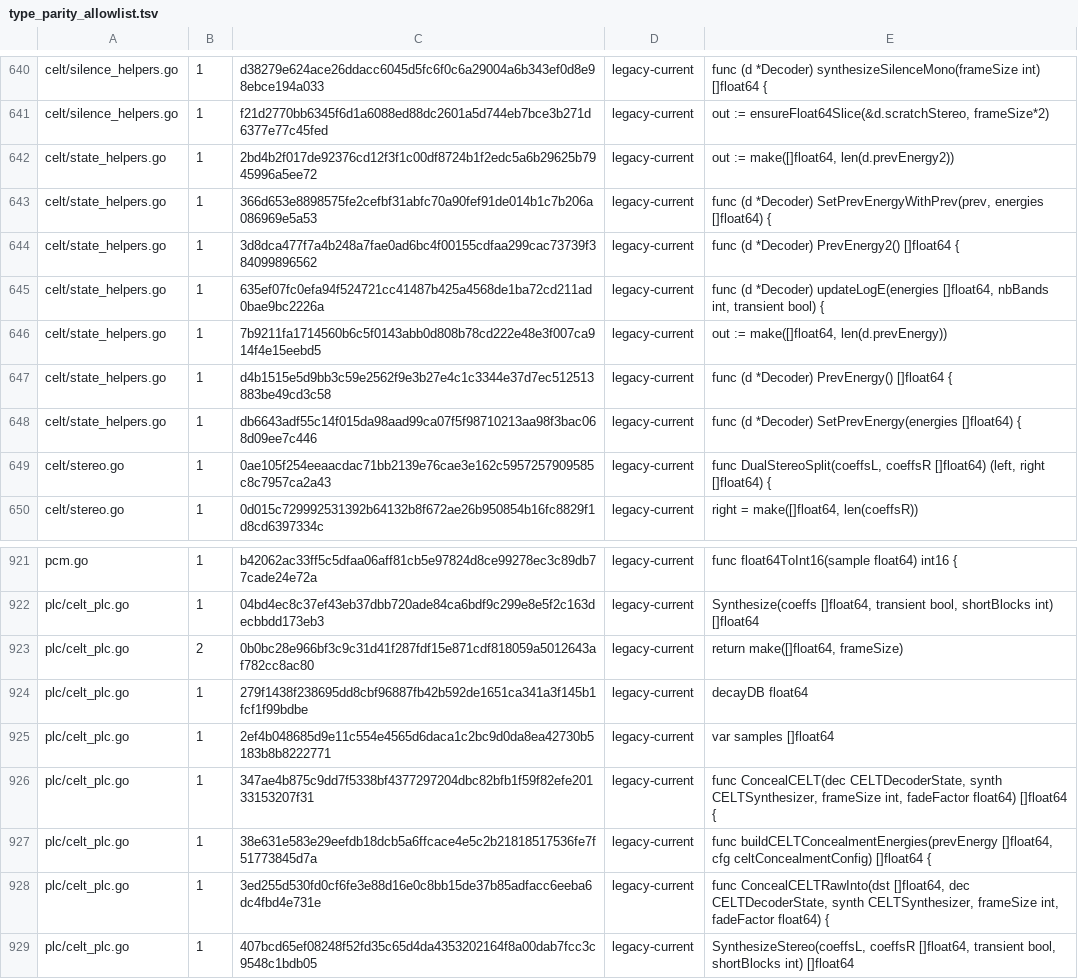
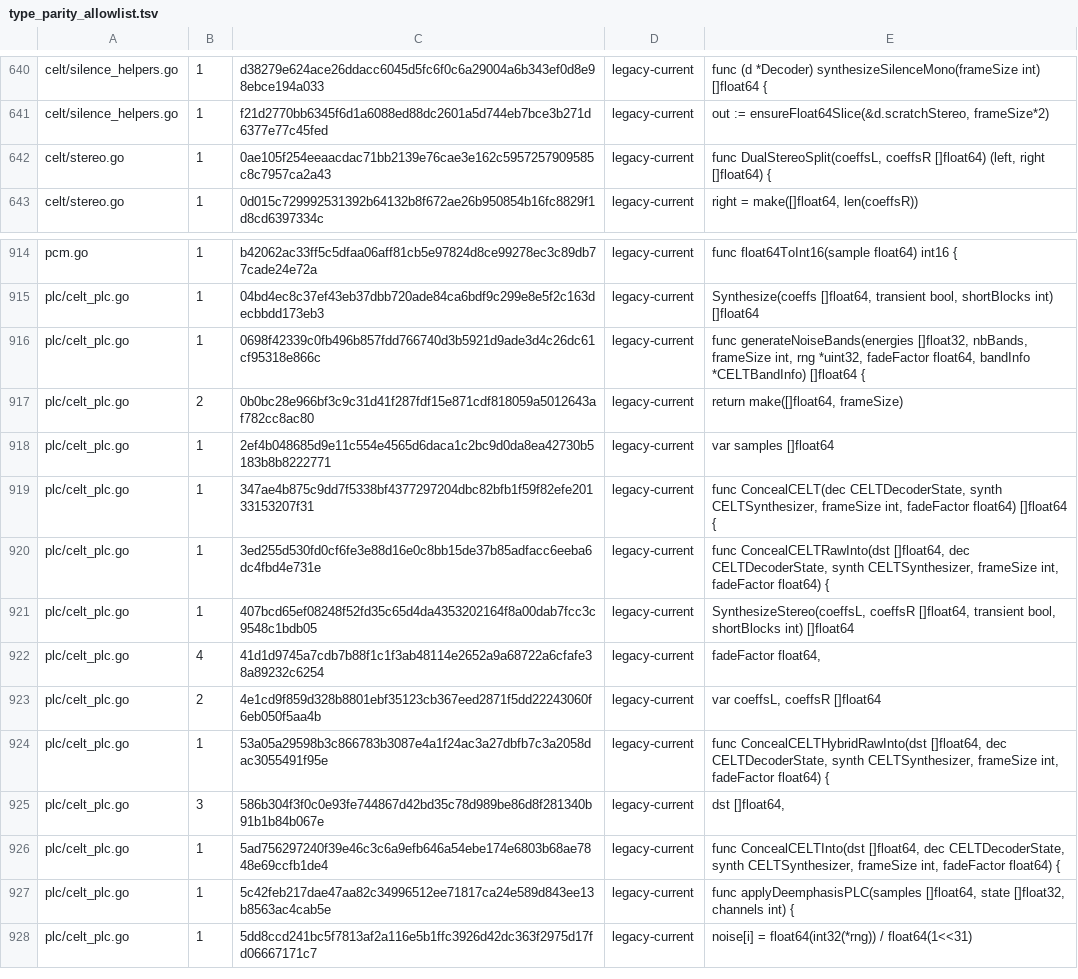
Before and after one commit to thesyncim/gopus, a TSV file: tools/type_parity_allowlist.tsv, drawn as a sheet; only a part is shown, gaps mark what is left out; the shorter side is filled out with more unchanged rows; the diff covers the shown part only.

Commit message:
Keep CELT PLC energy state float-width

```diff
--- a/tools/type_parity_allowlist.tsv
+++ b/tools/type_parity_allowlist.tsv
@@ -641,9 +641,2 @@ celt/silence_helpers.go	1	d38279e624ace26ddacc6045d5fc6f0c6a29004a6b343ef0d8e98e
 celt/silence_helpers.go	1	f21d2770bb6345f6d1a6088ed88dc2601a5d744eb7bce3b271d6377e77c45fed	legacy-current	out := ensureFloat64Slice(&d.scratchStereo, frameSize*2)
-celt/state_helpers.go	1	2bd4b2f017de92376cd12f3f1c00df8724b1f2edc5a6b29625b7945996a5ee72	legacy-current	out := make([]float64, len(d.prevEnergy2))
-celt/state_helpers.go	1	366d653e8898575fe2cefbf31abfc70a90fef91de014b1c7b206a086969e5a53	legacy-current	func (d *Decoder) SetPrevEnergyWithPrev(prev, energies []float64) {
-celt/state_helpers.go	1	3d8dca477f7a4b248a7fae0ad6bc4f00155cdfaa299cac73739f384099896562	legacy-current	func (d *Decoder) PrevEnergy2() []float64 {
-celt/state_helpers.go	1	635ef07fc0efa94f524721cc41487b425a4568de1ba72cd211ad0bae9bc2226a	legacy-current	func (d *Decoder) updateLogE(energies []float64, nbBands int, transient bool) {
-celt/state_helpers.go	1	7b9211fa1714560b6c5f0143abb0d808b78cd222e48e3f007ca914f4e15eebd5	legacy-current	out := make([]float64, len(d.prevEnergy))
-celt/state_helpers.go	1	d4b1515e5d9bb3c59e2562f9e3b27e4c1c3344e37d7ec512513883be49cd3c58	legacy-current	func (d *Decoder) PrevEnergy() []float64 {
-celt/state_helpers.go	1	db6643adf55c14f015da98aad99ca07f5f98710213aa98f3bac068d09ee7c446	legacy-current	func (d *Decoder) SetPrevEnergy(energies []float64) {
 celt/stereo.go	1	0ae105f254eeaacdac71bb2139e76cae3e162c5957257909585c8c7957ca2a43	legacy-current	func DualStereoSplit(coeffsL, coeffsR []float64) (left, right []float64) {
@@ -922,7 +915,6 @@ pcm.go	1	b42062ac33ff5c5dfaa06aff81cb5e97824d8ce99278ec3c89db77cade24e72a	legacy
 plc/celt_plc.go	1	04bd4ec8c37ef43eb37dbb720ade84ca6bdf9c299e8e5f2c163decbbdd173eb3	legacy-current	Synthesize(coeffs []float64, transient bool, shortBlocks int) []float64
+plc/celt_plc.go	1	0698f42339c0fb496b857fdd766740d3b5921d9ade3d4c26dc61cf95318e866c	legacy-current	func generateNoiseBands(energies []float32, nbBands, frameSize int, rng *uint32, fadeFactor float64, bandInfo *CELTBandInfo) []float64 {
 plc/celt_plc.go	2	0b0bc28e966bf3c9c31d41f287fdf15e871cdf818059a5012643af782cc8ac80	legacy-current	return make([]float64, frameSize)
-plc/celt_plc.go	1	279f1438f238695dd8cbf96887fb42b592de1651ca341a3f145b1fcf1f99bdbe	legacy-current	decayDB float64
 plc/celt_plc.go	1	2ef4b048685d9e11c554e4565d6daca1c2bc9d0da8ea42730b5183b8b8222771	legacy-current	var samples []float64
 plc/celt_plc.go	1	347ae4b875c9dd7f5338bf4377297204dbc82bfb1f59f82efe20133153207f31	legacy-current	func ConcealCELT(dec CELTDecoderState, synth CELTSynthesizer, frameSize int, fadeFactor float64) []float64 {
-plc/celt_plc.go	1	38e631e583e29eefdb18dcb5a6ffcace4e5c2b21818517536fe7f51773845d7a	legacy-current	func buildCELTConcealmentEnergies(prevEnergy []float64, cfg celtConcealmentConfig) []float64 {
 plc/celt_plc.go	1	3ed255d530fd0cf6fe3e88d16e0c8bb15de37b85adfacc6eeba6dc4fbd4e731e	legacy-current	func ConcealCELTRawInto(dst []float64, dec CELTDecoderState, synth CELTSynthesizer, frameSize int, fadeFactor float64) {
```
Also changed, not shown: 1 added row, 8 removed rows and 2 edited cells elsewhere in this file, 5 other files.
